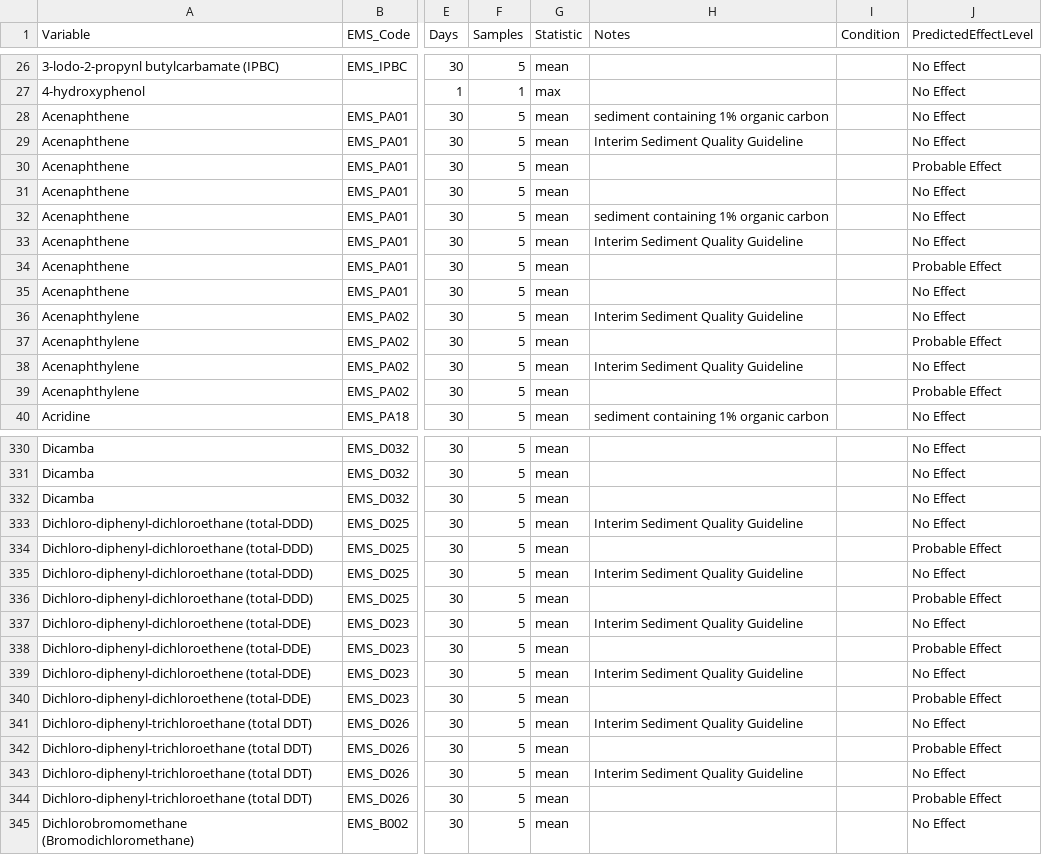
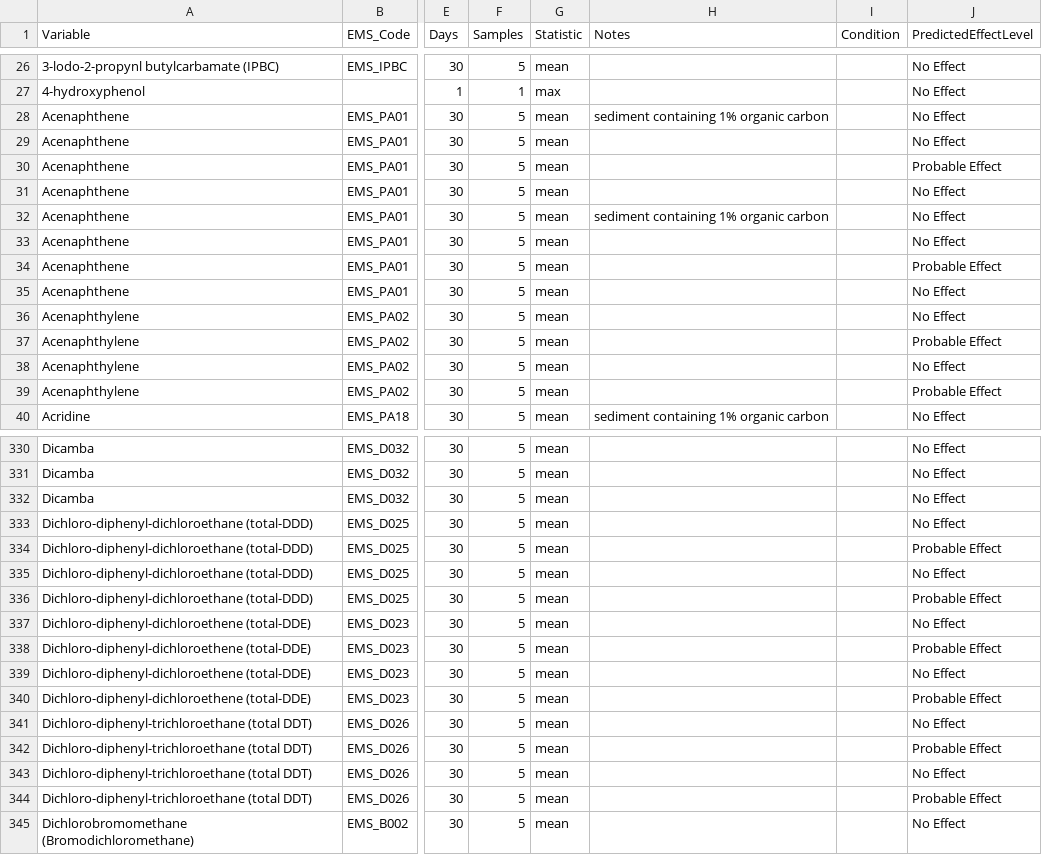
Before and after one commit to bcgov/wqg_data, a CSV file: all_wqgs.csv, drawn as a sheet; only a part is shown, gaps mark what is left out; the diff covers the shown part only; the diff names each change by its address in the sheet, - before the commit and + after, or states it on an @@ line.

Commit message:
remove Interim Sediment Quality Guideline fix #32

```diff
--- a/all_wqgs.csv
+++ b/all_wqgs.csv
-H29 (Notes): Interim Sediment Quality Guideline
+H29 (Notes): (empty)
-H33 (Notes): Interim Sediment Quality Guideline
+H33 (Notes): (empty)
-H36 (Notes): Interim Sediment Quality Guideline
+H36 (Notes): (empty)
-H38 (Notes): Interim Sediment Quality Guideline
+H38 (Notes): (empty)
-H333 (Notes): Interim Sediment Quality Guideline
+H333 (Notes): (empty)
-H335 (Notes): Interim Sediment Quality Guideline
+H335 (Notes): (empty)
-H337 (Notes): Interim Sediment Quality Guideline
+H337 (Notes): (empty)
-H339 (Notes): Interim Sediment Quality Guideline
+H339 (Notes): (empty)
-H341 (Notes): Interim Sediment Quality Guideline
+H341 (Notes): (empty)
-H343 (Notes): Interim Sediment Quality Guideline
+H343 (Notes): (empty)
```
Also changed, not shown: 52 edited cells elsewhere in this file, 1 other file.
